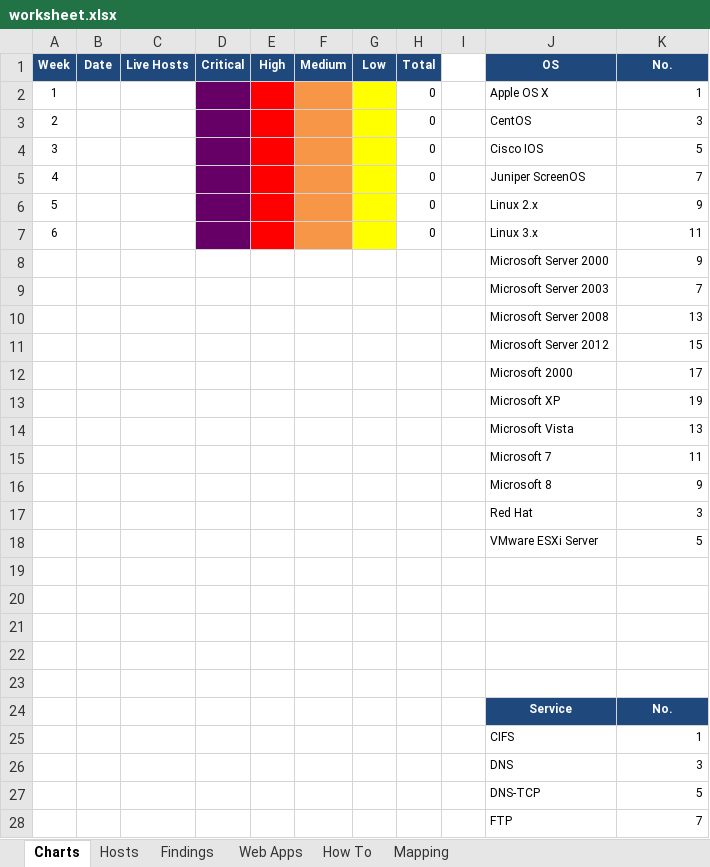
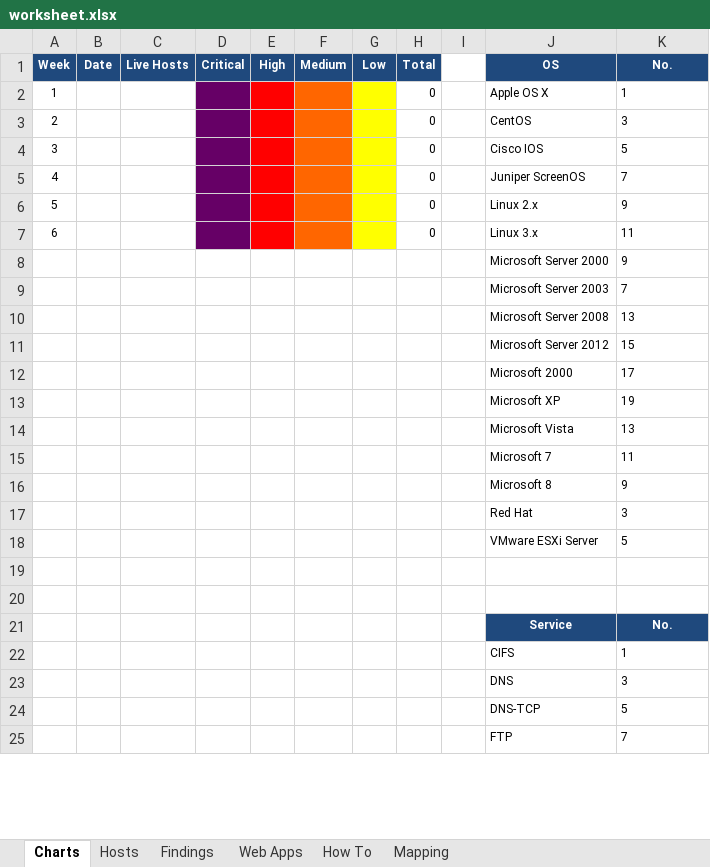
Before and after one commit to leebaird/discover, an Excel workbook: misc/worksheet.xlsx, sheet Charts, drawn as a sheet; only a part is shown; values as stored, in another font and other column widths than the file's, no borders; charts and pictures not drawn; removed rows and columns are numbered as before the commit, all else as after; the diff covers the shown part only; the diff names each change by its address in the sheet, - before the commit and + after, or states it on an @@ line.

```diff
--- a/misc/worksheet.xlsx (sheet Charts)
+++ b/misc/worksheet.xlsx (sheet Charts)
-F2:F7 fill: #F79646
+F2:F7 fill: #FF6600
-K2:K18 alignment: right
+K2:K18 alignment: left
-row 19: (empty)
-row 20: (empty)
-row 21: (empty)
-K22:K25 alignment: right
+K22:K25 alignment: left
```
Also changed, not shown: cell formats elsewhere in this sheet, charts or pictures.
